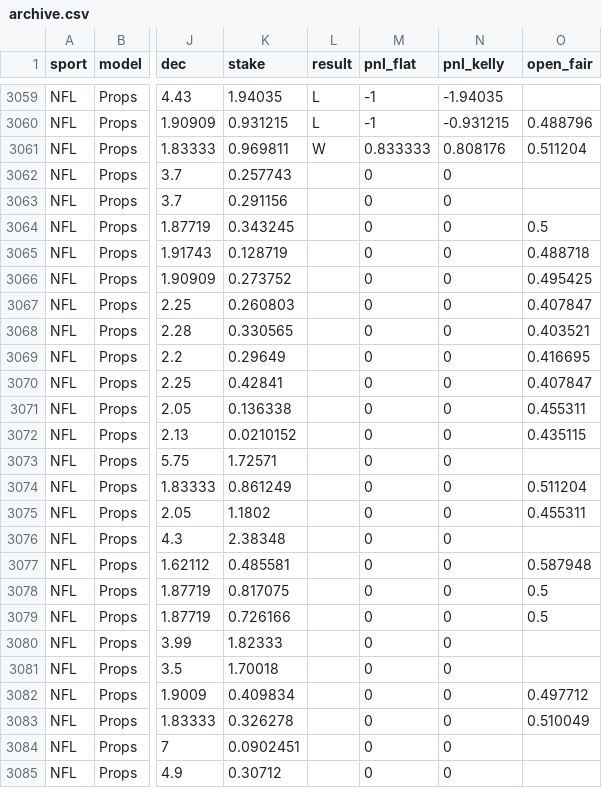
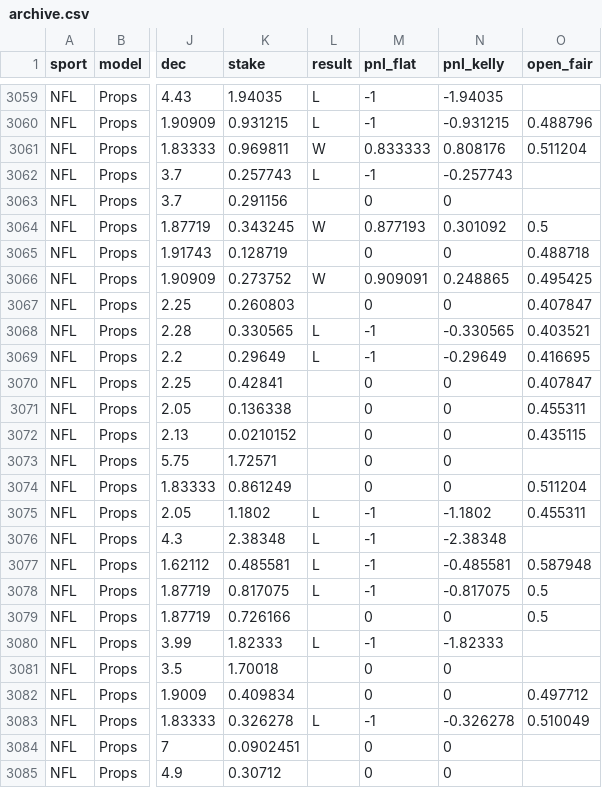
Before and after one commit to Charlie-feinstein/whizard-results, a CSV file: state/archive.csv, drawn as a sheet; only a part is shown, gaps mark what is left out; the diff names each change by its address in the sheet, - before the commit and + after, or states it on an @@ line.

Commit message:
results 2026-11-13T14:41:01Z

```diff
--- a/state/archive.csv
+++ b/state/archive.csv
-L3062 (result): (empty)
+L3062 (result): L
-M3062 (pnl_flat): 0
+M3062 (pnl_flat): -1
-N3062 (pnl_kelly): 0
+N3062 (pnl_kelly): -0.257743
-L3064 (result): (empty)
+L3064 (result): W
-M3064 (pnl_flat): 0
+M3064 (pnl_flat): 0.877193
-N3064 (pnl_kelly): 0
+N3064 (pnl_kelly): 0.301092
-L3066 (result): (empty)
+L3066 (result): W
-M3066 (pnl_flat): 0
+M3066 (pnl_flat): 0.909091
-N3066 (pnl_kelly): 0
+N3066 (pnl_kelly): 0.248865
-L3068:L3069 (result): (empty)
+L3068:L3069 (result): L
-M3068:M3069 (pnl_flat): 0
+M3068:M3069 (pnl_flat): -1
-N3068 (pnl_kelly): 0
+N3068 (pnl_kelly): -0.330565
-N3069 (pnl_kelly): 0
+N3069 (pnl_kelly): -0.29649
-L3075:L3078 (result): (empty)
+L3075:L3078 (result): L
-M3075:M3078 (pnl_flat): 0
+M3075:M3078 (pnl_flat): -1
-N3075 (pnl_kelly): 0
+N3075 (pnl_kelly): -1.1802
-N3076 (pnl_kelly): 0
+N3076 (pnl_kelly): -2.38348
-N3077 (pnl_kelly): 0
+N3077 (pnl_kelly): -0.485581
-N3078 (pnl_kelly): 0
+N3078 (pnl_kelly): -0.817075
-L3080 (result): (empty)
+L3080 (result): L
-M3080 (pnl_flat): 0
+M3080 (pnl_flat): -1
-N3080 (pnl_kelly): 0
+N3080 (pnl_kelly): -1.82333
-L3083 (result): (empty)
+L3083 (result): L
-M3083 (pnl_flat): 0
+M3083 (pnl_flat): -1
-N3083 (pnl_kelly): 0
+N3083 (pnl_kelly): -0.326278
```
Also changed, not shown: 1 other file.
